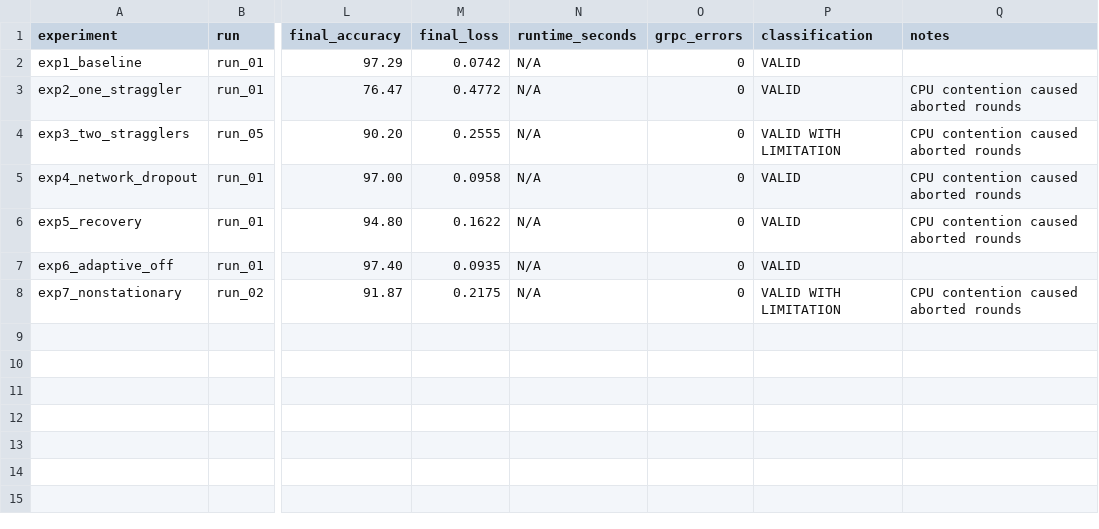
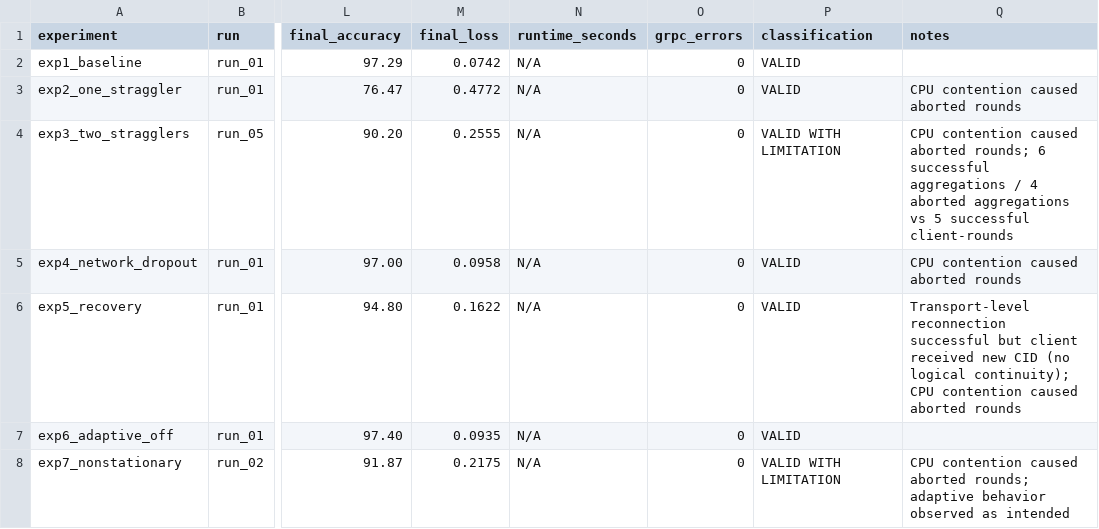
Before and after one commit to Manas1329/Federated-Learning, a CSV file: results/experiments/final_experiment_results.csv, drawn as a sheet; only a part is shown, gaps mark what is left out; the diff names each change by its address in the sheet, - before the commit and + after, or states it on an @@ line.

Commit message:
Dropout v2.10.1

```diff
--- a/results/experiments/final_experiment_results.csv
+++ b/results/experiments/final_experiment_results.csv
-Q4 (notes): …caused aborted rounds
+Q4 (notes): …caused aborted rounds; 6 successful aggregations / 4 aborted aggregations vs 5 successful client-rounds
-Q6 (notes): CPU contention…
+Q6 (notes): Transport-level reconnection successful but client received new CID (no logical continuity); CPU contention…
-Q8 (notes): …caused aborted rounds
+Q8 (notes): …caused aborted rounds; adaptive behavior observed as intended
```
Also changed, not shown: 1 other file.
